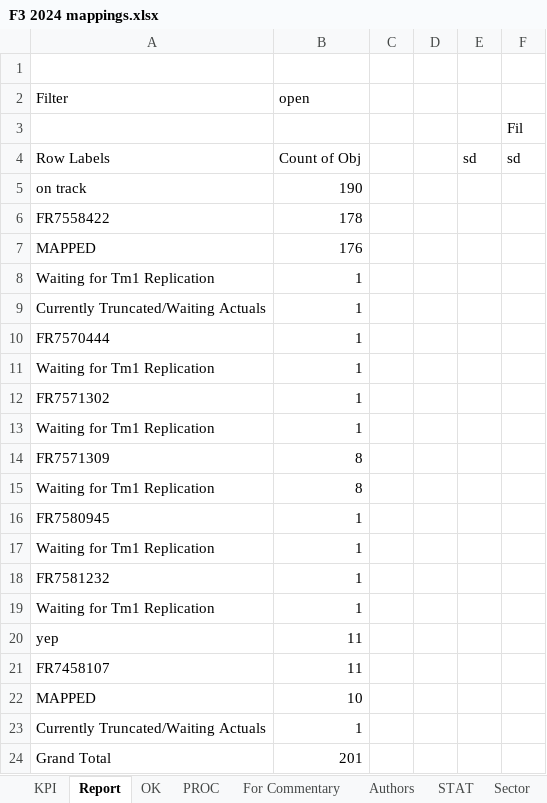
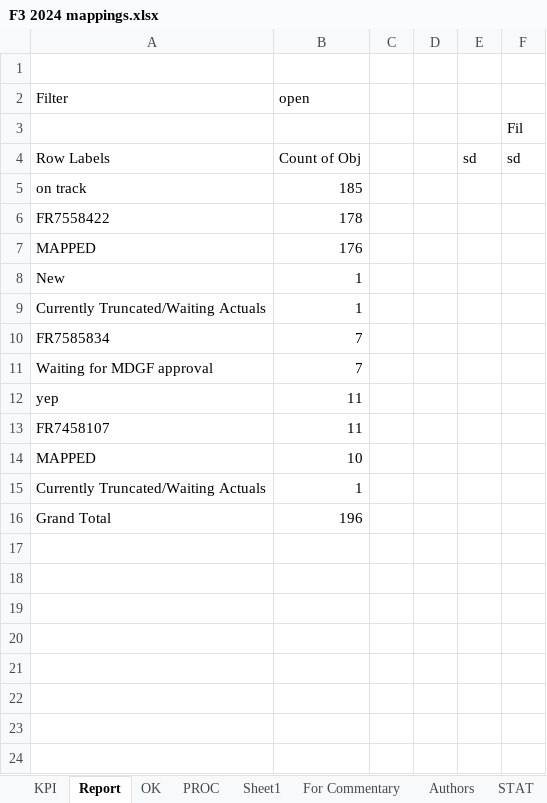
Before and after one commit to violencepierre/GCOH-Tickets-for-Processing, an Excel workbook: F3 2024 mappings.xlsx, sheet Report, drawn as a sheet; values as stored, in another font and other column widths than the file's, no borders; conditional formats not drawn; removed rows and columns are numbered as before the commit, all else as after; the diff names each change by its address in the sheet, - before the commit and + after, or states it on an @@ line.

```diff
--- a/F3 2024 mappings.xlsx (sheet Report)
+++ b/F3 2024 mappings.xlsx (sheet Report)
+sheet tab: Sheet1
-B5 (open): 190
+B5 (open): 185
-A8 (Filter): Waiting for Tm1 Replication
+A8 (Filter): New
-row 10: FR7570444 | 1
-row 11: Waiting for Tm1 Replication | 1
-row 12: FR7571302 | 1
-row 13: Waiting for Tm1 Replication | 1
-row 14: FR7571309 | 8
-row 15: Waiting for Tm1 Replication | 8
-row 16: FR7580945 | 1
-row 17: Waiting for Tm1 Replication | 1
-row 18: FR7581232 | 1
-row 19: Waiting for Tm1 Replication | 1
+row 10: FR7585834 | 7
+row 11: Waiting for MDGF approval | 7
-B16 (open): 201
+B16 (open): 196
```
Also changed, not shown: sheet PROC, sheet OK, sheet KPI, hidden cells, GCOH Resources/GCOHPost.xlsx.
